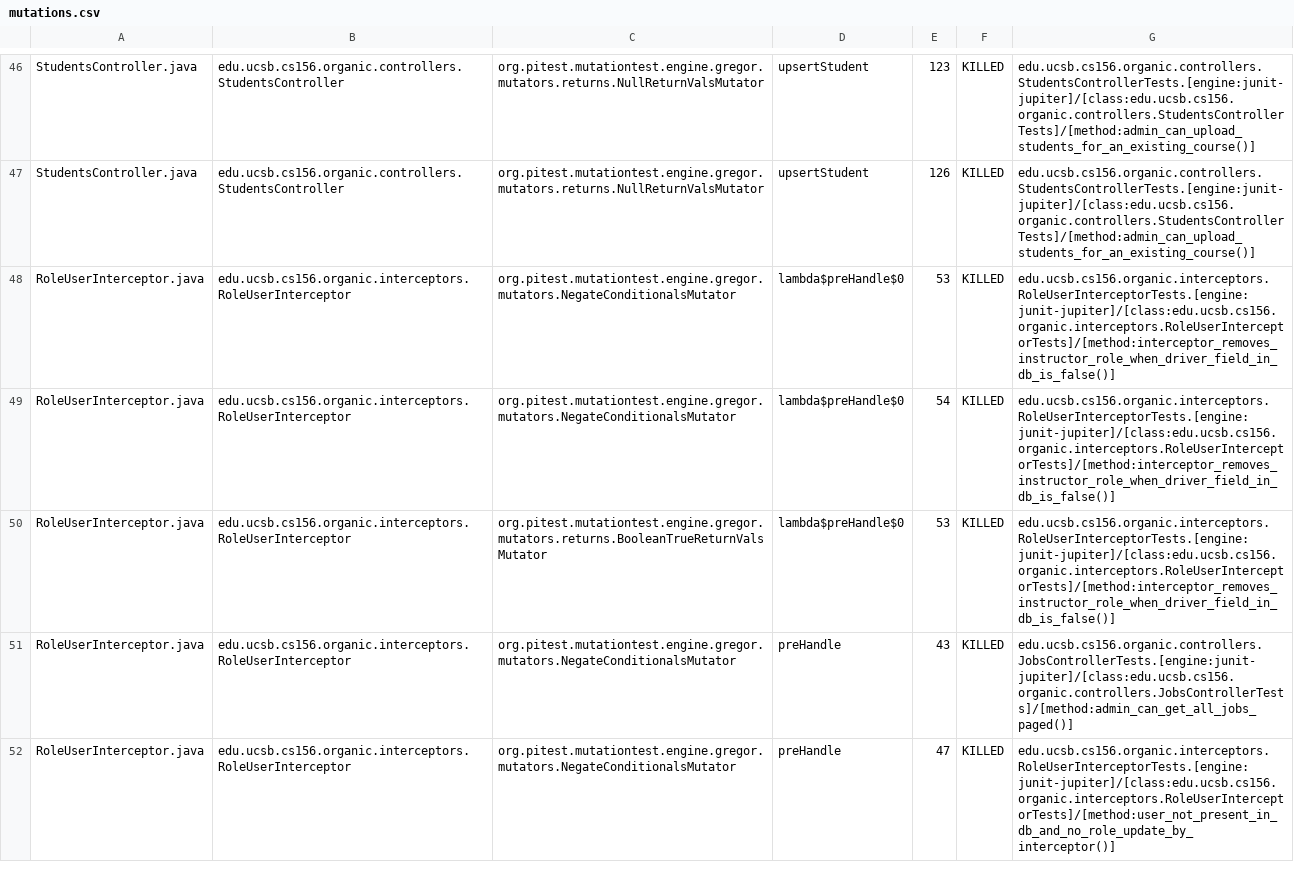
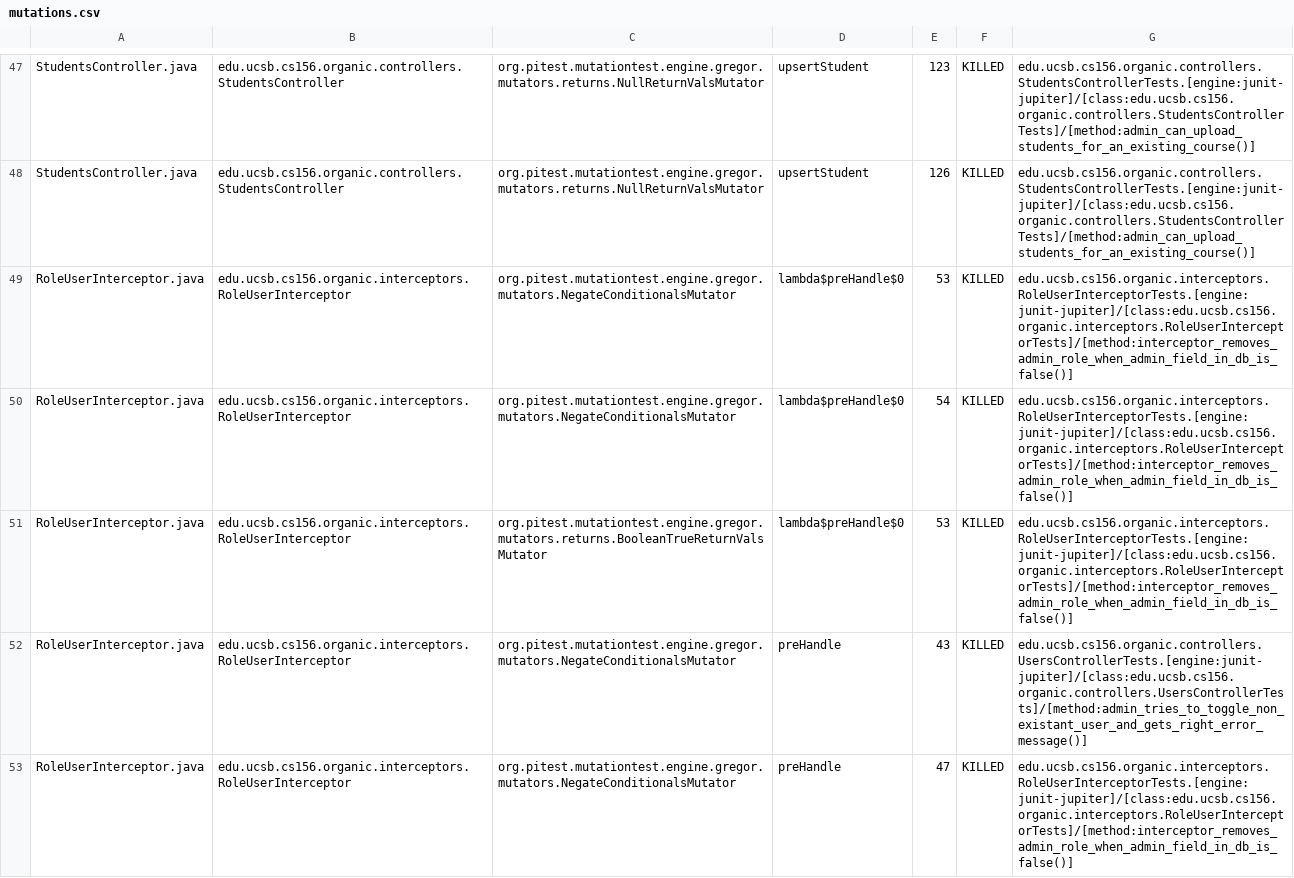
Before and after one commit to ucsb-cs156-f23/proj-organic-f23-6pm-3, a CSV file: pitest/mutations.csv, drawn as a sheet; only a part is shown, gaps mark what is left out; the diff covers the shown part only.

Commit message:
Deploying to gh-pages from @ ucsb-cs156-f23/proj-organic-f23-6pm-3@43a03b420531e3f4693283e69b80c44addf25aa3 🚀

```diff
--- a/pitest/mutations.csv
+++ b/pitest/mutations.csv
@@ -47,6 +48,6 @@ StudentsController.java,edu.ucsb.cs156.organic.controllers.StudentsController,or
 StudentsController.java,edu.ucsb.cs156.organic.controllers.StudentsController,org.pitest.mutationtest.engine.gregor.mutators.returns.NullReturnValsMutator,upsertStudent,126,KILLED,edu.ucsb.cs156.organic.controllers.StudentsControllerTests.[engine:junit-jupiter]/[class:edu.ucsb.cs156.organic.controllers.StudentsControllerTests]/[method:admin_can_upload_students_for_an_existing_course()]
-RoleUserInterceptor.java,edu.ucsb.cs156.organic.interceptors.RoleUserInterceptor,org.pitest.mutationtest.engine.gregor.mutators.NegateConditionalsMutator,lambda$preHandle$0,53,KILLED,edu.ucsb.cs156.organic.interceptors.RoleUserInterceptorTests.[engine:junit-jupiter]/[class:edu.ucsb.cs156.organic.interceptors.RoleUserInterceptorTests]/[method:interceptor_removes_instructor_role_when_driver_field_in_db_is_false()]
-RoleUserInterceptor.java,edu.ucsb.cs156.organic.interceptors.RoleUserInterceptor,org.pitest.mutationtest.engine.gregor.mutators.NegateConditionalsMutator,lambda$preHandle$0,54,KILLED,edu.ucsb.cs156.organic.interceptors.RoleUserInterceptorTests.[engine:junit-jupiter]/[class:edu.ucsb.cs156.organic.interceptors.RoleUserInterceptorTests]/[method:interceptor_removes_instructor_role_when_driver_field_in_db_is_false()]
-RoleUserInterceptor.java,edu.ucsb.cs156.organic.interceptors.RoleUserInterceptor,org.pitest.mutationtest.engine.gregor.mutators.returns.BooleanTrueReturnValsMutator,lambda$preHandle$0,53,KILLED,edu.ucsb.cs156.organic.interceptors.RoleUserInterceptorTests.[engine:junit-jupiter]/[class:edu.ucsb.cs156.organic.interceptors.RoleUserInterceptorTests]/[method:interceptor_removes_instructor_role_when_driver_field_in_db_is_false()]
-RoleUserInterceptor.java,edu.ucsb.cs156.organic.interceptors.RoleUserInterceptor,org.pitest.mutationtest.engine.gregor.mutators.NegateConditionalsMutator,preHandle,43,KILLED,edu.ucsb.cs156.organic.controllers.JobsControllerTests.[engine:junit-jupiter]/[class:edu.ucsb.cs156.organic.controllers.JobsControllerTests]/[method:admin_can_get_all_jobs_paged()]
-RoleUserInterceptor.java,edu.ucsb.cs156.organic.interceptors.RoleUserInterceptor,org.pitest.mutationtest.engine.gregor.mutators.NegateConditionalsMutator,preHandle,47,KILLED,edu.ucsb.cs156.organic.interceptors.RoleUserInterceptorTests.[engine:junit-jupiter]/[class:edu.ucsb.cs156.organic.interceptors.RoleUserInterceptorTests]/[method:user_not_present_in_db_and_no_role_update_by_interceptor()]
+RoleUserInterceptor.java,edu.ucsb.cs156.organic.interceptors.RoleUserInterceptor,org.pitest.mutationtest.engine.gregor.mutators.NegateConditionalsMutator,lambda$preHandle$0,53,KILLED,edu.ucsb.cs156.organic.interceptors.RoleUserInterceptorTests.[engine:junit-jupiter]/[class:edu.ucsb.cs156.organic.interceptors.RoleUserInterceptorTests]/[method:interceptor_removes_admin_role_when_admin_field_in_db_is_false()]
+RoleUserInterceptor.java,edu.ucsb.cs156.organic.interceptors.RoleUserInterceptor,org.pitest.mutationtest.engine.gregor.mutators.NegateConditionalsMutator,lambda$preHandle$0,54,KILLED,edu.ucsb.cs156.organic.interceptors.RoleUserInterceptorTests.[engine:junit-jupiter]/[class:edu.ucsb.cs156.organic.interceptors.RoleUserInterceptorTests]/[method:interceptor_removes_admin_role_when_admin_field_in_db_is_false()]
+RoleUserInterceptor.java,edu.ucsb.cs156.organic.interceptors.RoleUserInterceptor,org.pitest.mutationtest.engine.gregor.mutators.returns.BooleanTrueReturnValsMutator,lambda$preHandle$0,53,KILLED,edu.ucsb.cs156.organic.interceptors.RoleUserInterceptorTests.[engine:junit-jupiter]/[class:edu.ucsb.cs156.organic.interceptors.RoleUserInterceptorTests]/[method:interceptor_removes_admin_role_when_admin_field_in_db_is_false()]
+RoleUserInterceptor.java,edu.ucsb.cs156.organic.interceptors.RoleUserInterceptor,org.pitest.mutationtest.engine.gregor.mutators.NegateConditionalsMutator,preHandle,43,KILLED,edu.ucsb.cs156.organic.controllers.UsersControllerTests.[engine:junit-jupiter]/[class:edu.ucsb.cs156.organic.controllers.UsersControllerTests]/[method:admin_tries_to_toggle_non_existant_user_and_gets_right_error_message()]
+RoleUserInterceptor.java,edu.ucsb.cs156.organic.interceptors.RoleUserInterceptor,org.pitest.mutationtest.engine.gregor.mutators.NegateConditionalsMutator,preHandle,47,KILLED,edu.ucsb.cs156.organic.interceptors.RoleUserInterceptorTests.[engine:junit-jupiter]/[class:edu.ucsb.cs156.organic.interceptors.RoleUserInterceptorTests]/[method:interceptor_removes_admin_role_when_admin_field_in_db_is_false()]
```
Also changed, not shown: 3 added rows, 2 removed rows and 49 edited cells elsewhere in this file, 18 other files.
